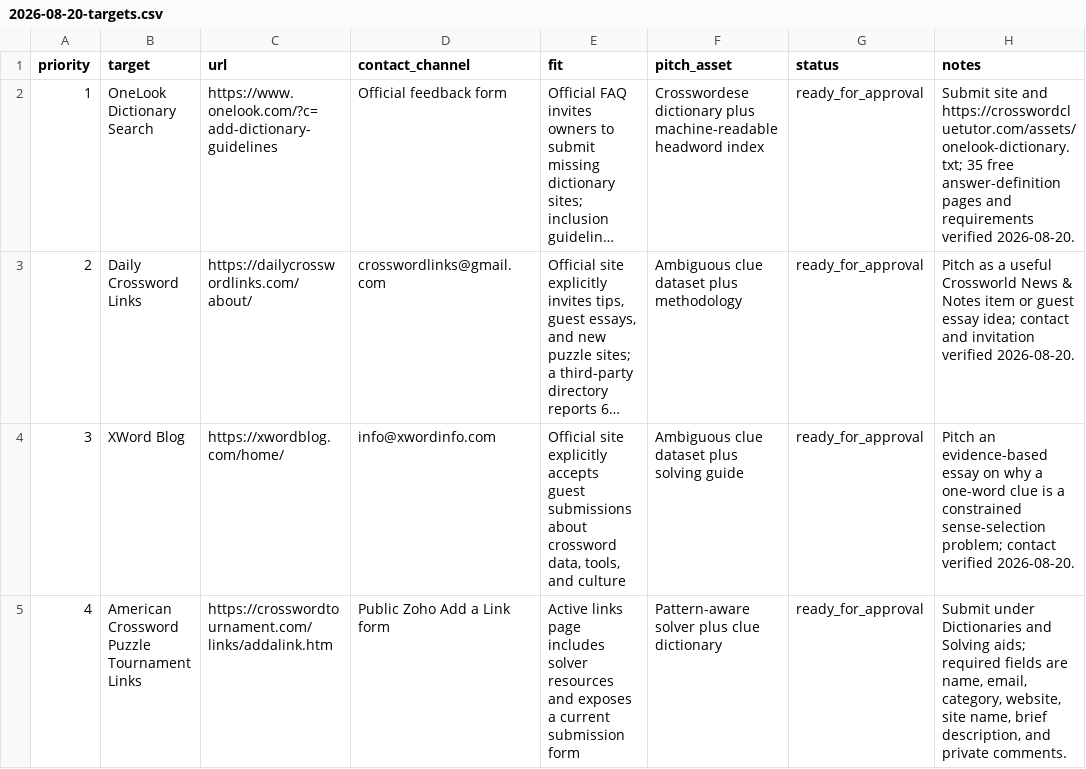
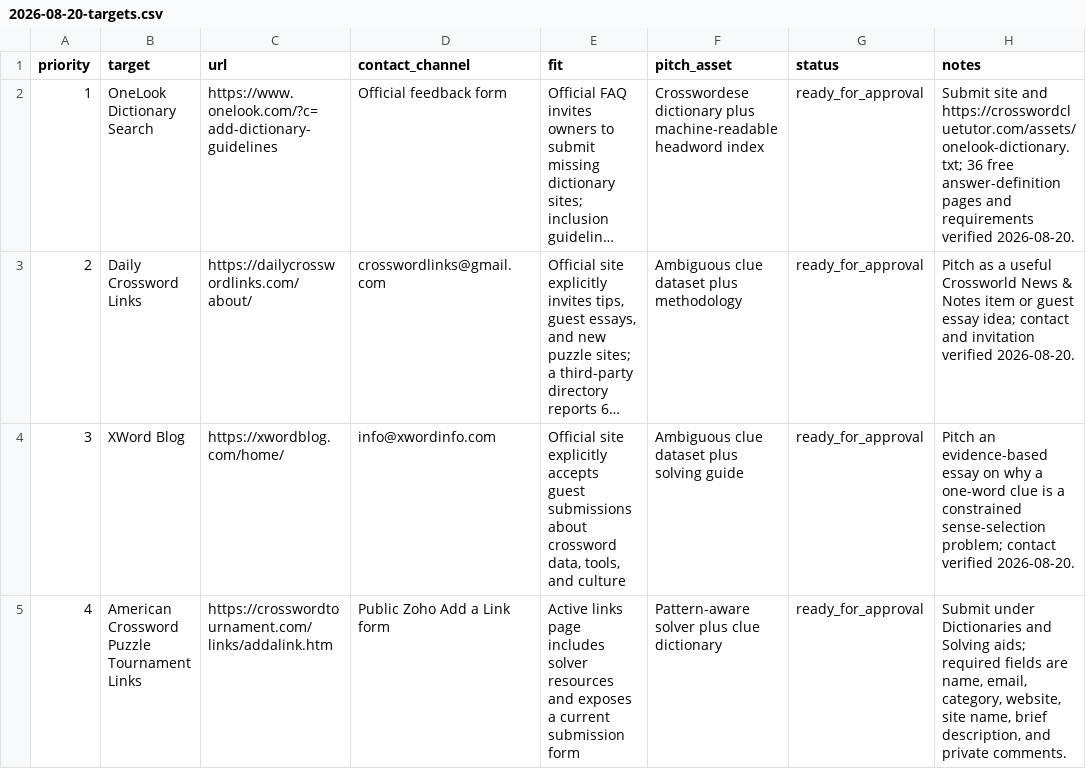
Before and after one commit to masling/Crossword-Clue-Tutor, a CSV file: ops/outreach/2026-08-20-targets.csv, drawn as a sheet; only a part is shown; long unchanged cells end in …; the diff names each change by its address in the sheet, - before the commit and + after, or states it on an @@ line.

```diff
--- a/ops/outreach/2026-08-20-targets.csv
+++ b/ops/outreach/2026-08-20-targets.csv
-H2 (notes): …and https://crosswordcluetutor.com/assets/onelook-dictionary.txt; 35 free answer-definition…
+H2 (notes): …and https://crosswordcluetutor.com/assets/onelook-dictionary.txt; 36 free answer-definition…
```
Also changed, not shown: 8 other files.
